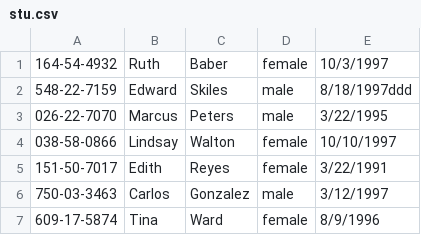
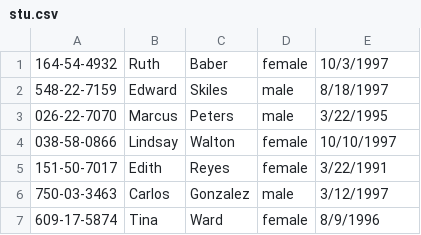
Before and after one commit to BrianSilva/StudentScheduling, a CSV file: stu.csv, drawn as a sheet; only a part is shown.

Commit message:
Corrected via Brian

```diff
--- a/stu.csv
+++ b/stu.csv
@@ -1,3 +1,3 @@
 164-54-4932,Ruth,Baber,female,10/3/1997
-548-22-7159,Edward,Skiles,male,8/18/1997ddd
+548-22-7159,Edward,Skiles,male,8/18/1997
 026-22-7070,Marcus,Peters,male,3/22/1995
```
